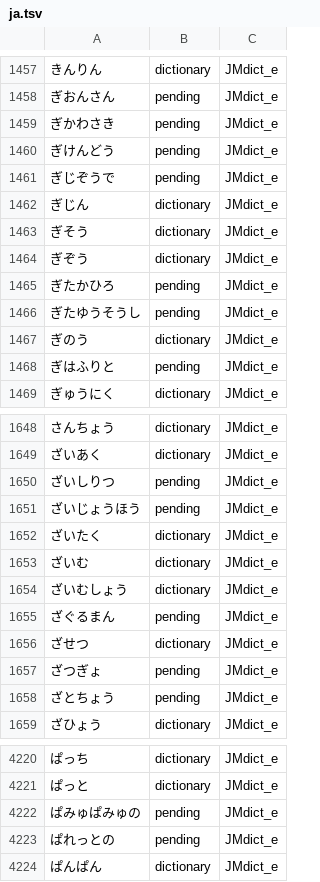
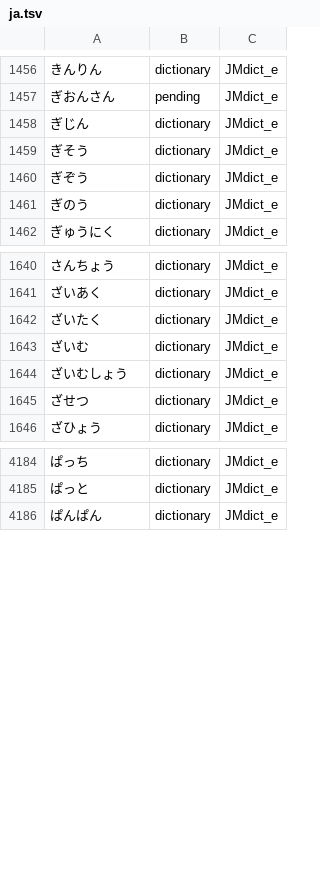
Before and after one commit to icyfxllm-eng/spell-wasm, a TSV file: assets/words/purity/ja.tsv, drawn as a sheet; only a part is shown, gaps mark what is left out; the diff covers the shown part only.

```diff
--- a/assets/words/purity/ja.tsv
+++ b/assets/words/purity/ja.tsv
@@ -1458,5 +1457,2 @@
 ぎおんさん	pending	JMdict_e
-ぎかわさき	pending	JMdict_e
-ぎけんどう	pending	JMdict_e
-ぎじぞうで	pending	JMdict_e
 ぎじん	dictionary	JMdict_e
@@ -1464,6 +1460,3 @@
 ぎぞう	dictionary	JMdict_e
-ぎたかひろ	pending	JMdict_e
-ぎたゆうそうし	pending	JMdict_e
 ぎのう	dictionary	JMdict_e
-ぎはふりと	pending	JMdict_e
 ぎゅうにく	dictionary	JMdict_e
@@ -1649,4 +1641,2 @@
 ざいあく	dictionary	JMdict_e
-ざいしりつ	pending	JMdict_e
-ざいじょうほう	pending	JMdict_e
 ざいたく	dictionary	JMdict_e
@@ -1654,6 +1644,3 @@
 ざいむしょう	dictionary	JMdict_e
-ざぐるまん	pending	JMdict_e
 ざせつ	dictionary	JMdict_e
-ざつぎょ	pending	JMdict_e
-ざとちょう	pending	JMdict_e
 ざひょう	dictionary	JMdict_e
@@ -4221,4 +4185,2 @@
 ぱっと	dictionary	JMdict_e
-ぱみゅぱみゅの	pending	JMdict_e
-ぱれっとの	pending	JMdict_e
 ぱんぱん	dictionary	JMdict_e
```
Also changed, not shown: 29 removed rows and 2 edited cells elsewhere in this file, assets/words-quarantine/manifest.csv, data/de/homophone-candidates.tsv, 15 other files.
